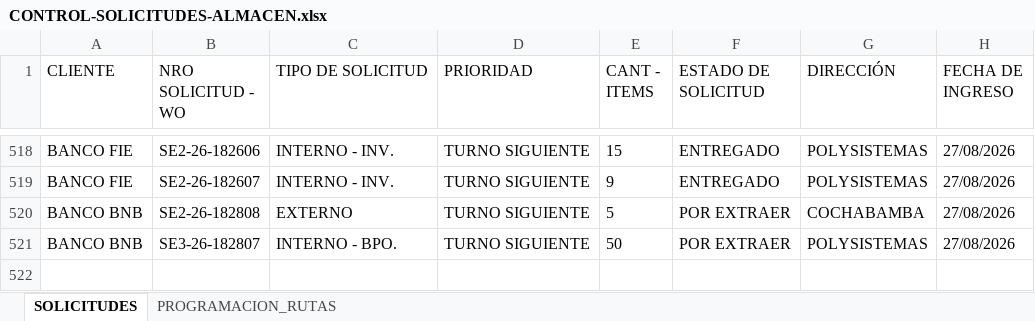
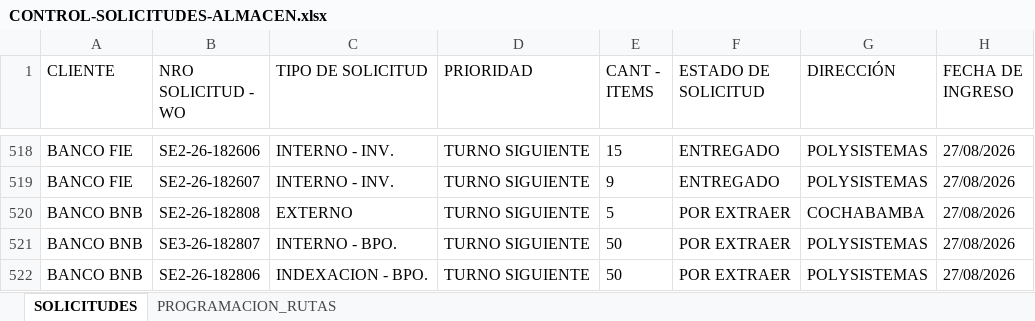
Before and after one commit to Dev-FilesJC/PROJECT_DESPACHO_JC, an Excel workbook: CONTROL-SOLICITUDES-ALMACEN.xlsx, sheet SOLICITUDES, drawn as a sheet; only a part is shown, gaps mark what is left out; values as stored, in another font and other column widths than the file's, no borders; the diff names each change by its address in the sheet, - before the commit and + after, or states it on an @@ line.

Commit message:
Guardar solicitud SE2-26-182806 desde Streamlit

```diff
--- a/CONTROL-SOLICITUDES-ALMACEN.xlsx (sheet SOLICITUDES)
+++ b/CONTROL-SOLICITUDES-ALMACEN.xlsx (sheet SOLICITUDES)
+row 522: BANCO BNB | SE2-26-182806 | INDEXACION - BPO. | TURNO SIGUIENTE | 50 | POR EXTRAER | POLYSISTEMAS | 27/08/2026
```
